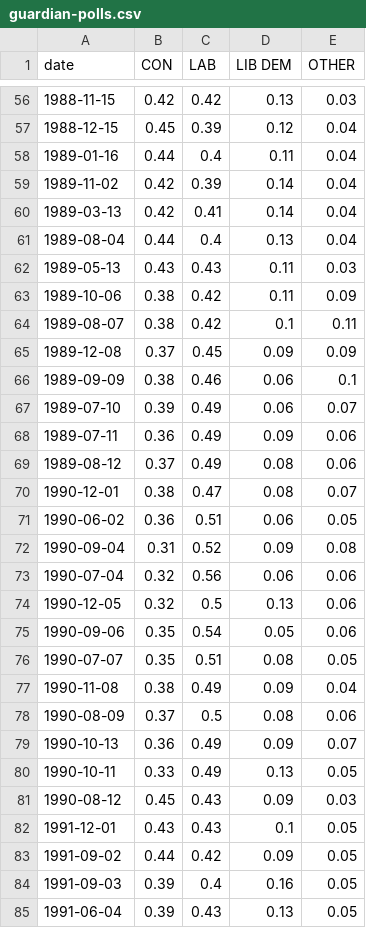
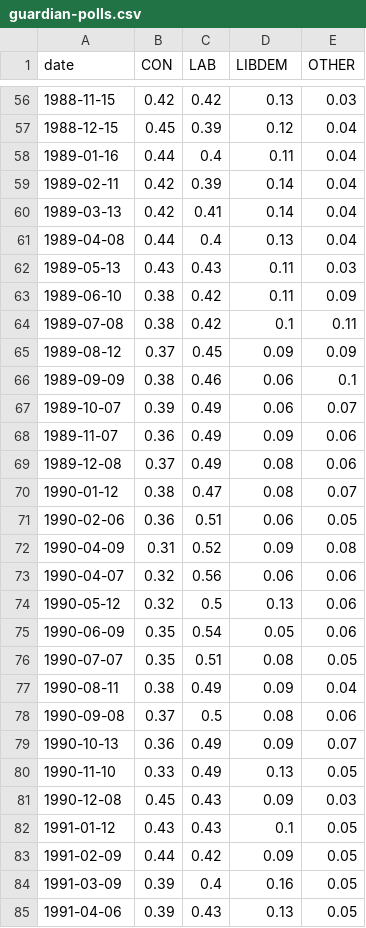
Before and after one commit to TeemuKoivisto/intro-to-data-visualization-project, a CSV file: frontend/src/api/guardian-polls.csv, drawn as a sheet; only a part is shown, gaps mark what is left out; the diff covers the shown part only.

Commit message:
Fix parsing of guardian dates, plot labels to 30 angle

```diff
--- a/frontend/src/api/guardian-polls.csv
+++ b/frontend/src/api/guardian-polls.csv
@@ -1 +1 @@
-date,CON,LAB,LIB DEM,OTHER
+date,CON,LAB,LIBDEM,OTHER
@@ -58,28 +58,28 @@ date,CON,LAB,LIB DEM,OTHER
 1989-01-16,0.44,0.4,0.11,0.04
-1989-11-02,0.42,0.39,0.14,0.04
+1989-02-11,0.42,0.39,0.14,0.04
 1989-03-13,0.42,0.41,0.14,0.04
-1989-08-04,0.44,0.4,0.13,0.04
+1989-04-08,0.44,0.4,0.13,0.04
 1989-05-13,0.43,0.43,0.11,0.03
-1989-10-06,0.38,0.42,0.11,0.09
-1989-08-07,0.38,0.42,0.1,0.11
-1989-12-08,0.37,0.45,0.09,0.09
+1989-06-10,0.38,0.42,0.11,0.09
+1989-07-08,0.38,0.42,0.1,0.11
+1989-08-12,0.37,0.45,0.09,0.09
 1989-09-09,0.38,0.46,0.06,0.1
-1989-07-10,0.39,0.49,0.06,0.07
-1989-07-11,0.36,0.49,0.09,0.06
-1989-08-12,0.37,0.49,0.08,0.06
-1990-12-01,0.38,0.47,0.08,0.07
-1990-06-02,0.36,0.51,0.06,0.05
-1990-09-04,0.31,0.52,0.09,0.08
-1990-07-04,0.32,0.56,0.06,0.06
-1990-12-05,0.32,0.5,0.13,0.06
-1990-09-06,0.35,0.54,0.05,0.06
+1989-10-07,0.39,0.49,0.06,0.07
+1989-11-07,0.36,0.49,0.09,0.06
+1989-12-08,0.37,0.49,0.08,0.06
+1990-01-12,0.38,0.47,0.08,0.07
+1990-02-06,0.36,0.51,0.06,0.05
+1990-04-09,0.31,0.52,0.09,0.08
+1990-04-07,0.32,0.56,0.06,0.06
+1990-05-12,0.32,0.5,0.13,0.06
+1990-06-09,0.35,0.54,0.05,0.06
 1990-07-07,0.35,0.51,0.08,0.05
-1990-11-08,0.38,0.49,0.09,0.04
-1990-08-09,0.37,0.5,0.08,0.06
+1990-08-11,0.38,0.49,0.09,0.04
+1990-09-08,0.37,0.5,0.08,0.06
 1990-10-13,0.36,0.49,0.09,0.07
-1990-10-11,0.33,0.49,0.13,0.05
-1990-08-12,0.45,0.43,0.09,0.03
-1991-12-01,0.43,0.43,0.1,0.05
-1991-09-02,0.44,0.42,0.09,0.05
-1991-09-03,0.39,0.4,0.16,0.05
-1991-06-04,0.39,0.43,0.13,0.05
+1990-11-10,0.33,0.49,0.13,0.05
+1990-12-08,0.45,0.43,0.09,0.03
+1991-01-12,0.43,0.43,0.1,0.05
+1991-02-09,0.44,0.42,0.09,0.05
+1991-03-09,0.39,0.4,0.16,0.05
+1991-04-06,0.39,0.43,0.13,0.05
```
Also changed, not shown: 4 added rows, 4 removed rows and 128 edited cells elsewhere in this file, 3 other files.
